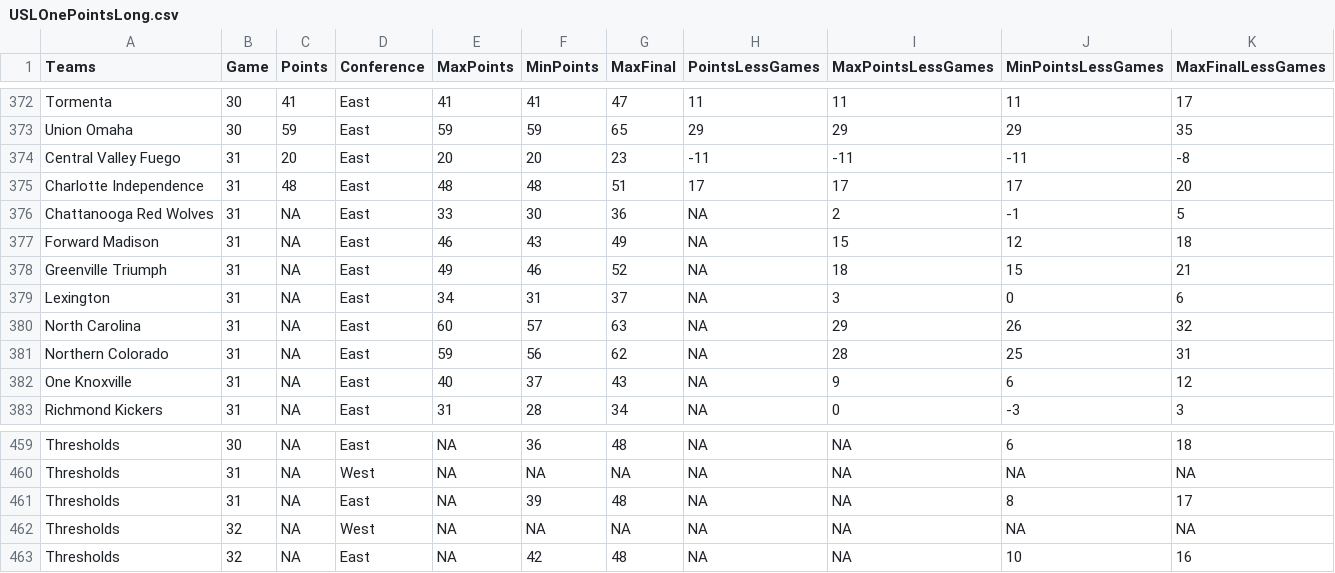
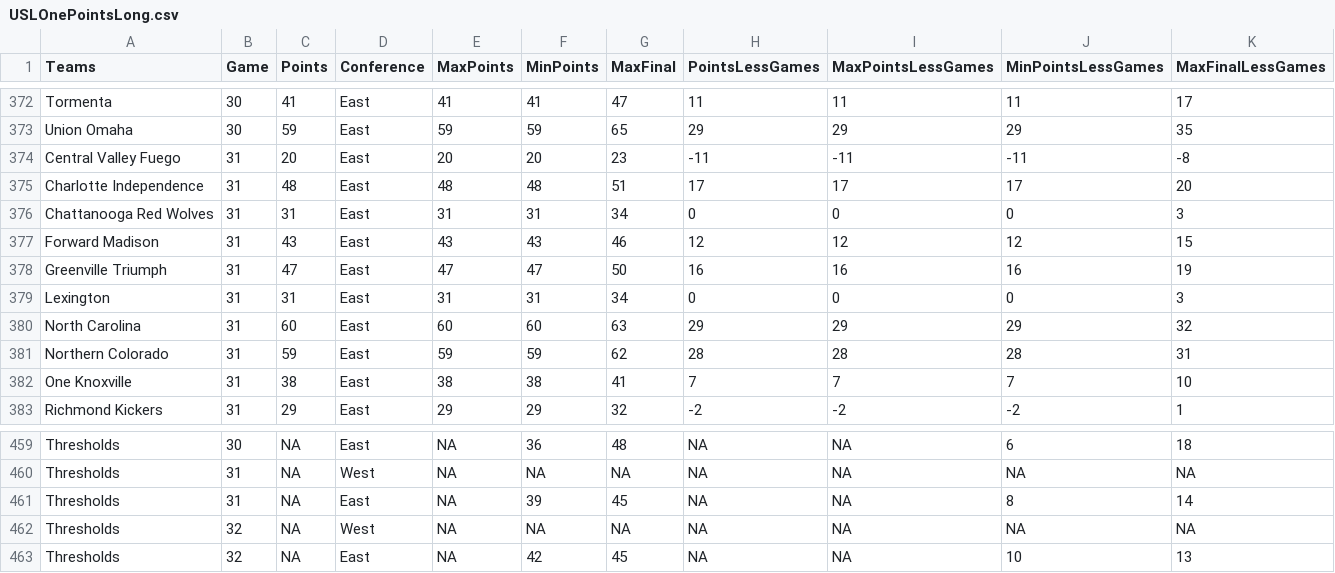
Before and after one commit to joelrip/StandingsTracker, a CSV file: USLOnePointsLong.csv, drawn as a sheet; only a part is shown, gaps mark what is left out; the diff covers the shown part only.

```diff
--- a/USLOnePointsLong.csv
+++ b/USLOnePointsLong.csv
@@ -375,9 +375,9 @@
 "Charlotte Independence",31,48,"East",48,48,51,17,17,17,20
-"Chattanooga Red Wolves",31,NA,"East",33,30,36,NA,2,-1,5
-"Forward Madison",31,NA,"East",46,43,49,NA,15,12,18
-"Greenville Triumph",31,NA,"East",49,46,52,NA,18,15,21
-"Lexington",31,NA,"East",34,31,37,NA,3,0,6
-"North Carolina",31,NA,"East",60,57,63,NA,29,26,32
-"Northern Colorado",31,NA,"East",59,56,62,NA,28,25,31
-"One Knoxville",31,NA,"East",40,37,43,NA,9,6,12
-"Richmond Kickers",31,NA,"East",31,28,34,NA,0,-3,3
+"Chattanooga Red Wolves",31,31,"East",31,31,34,0,0,0,3
+"Forward Madison",31,43,"East",43,43,46,12,12,12,15
+"Greenville Triumph",31,47,"East",47,47,50,16,16,16,19
+"Lexington",31,31,"East",31,31,34,0,0,0,3
+"North Carolina",31,60,"East",60,60,63,29,29,29,32
+"Northern Colorado",31,59,"East",59,59,62,28,28,28,31
+"One Knoxville",31,38,"East",38,38,41,7,7,7,10
+"Richmond Kickers",31,29,"East",29,29,32,-2,-2,-2,1
@@ -460,4 +460,4 @@
 "Thresholds",31,NA,"West",NA,NA,NA,NA,NA,NA,NA
-"Thresholds",31,NA,"East",NA,39,48,NA,NA,8,17
+"Thresholds",31,NA,"East",NA,39,45,NA,NA,8,14
 "Thresholds",32,NA,"West",NA,NA,NA,NA,NA,NA,NA
-"Thresholds",32,NA,"East",NA,42,48,NA,NA,10,16
+"Thresholds",32,NA,"East",NA,42,45,NA,NA,10,13
```
Also changed, not shown: 52 edited cells elsewhere in this file, MLSPointsLong.csv, USLPointsLong.csv, 2 other files.
